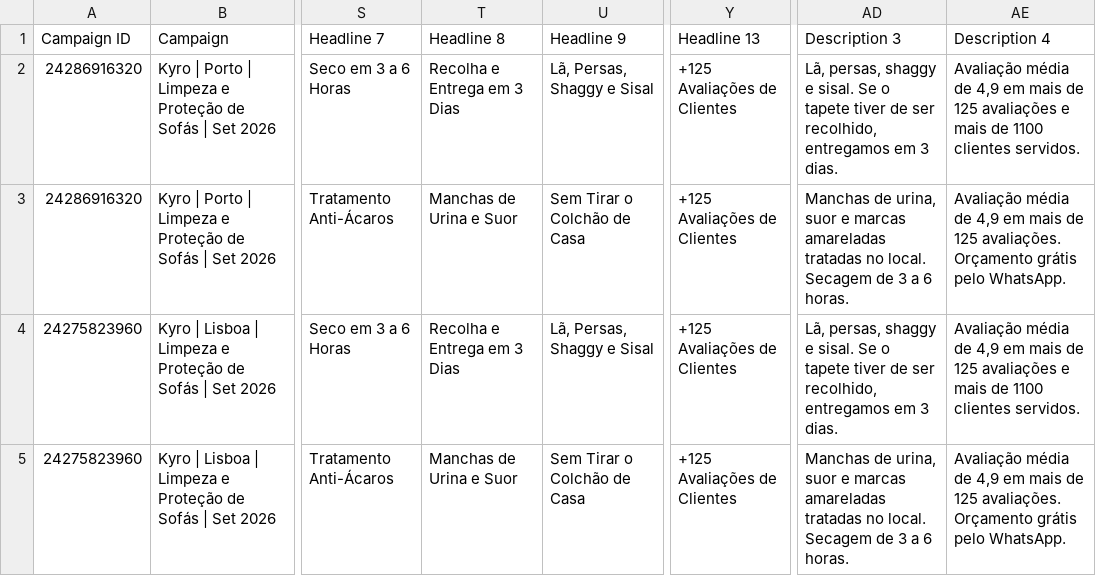
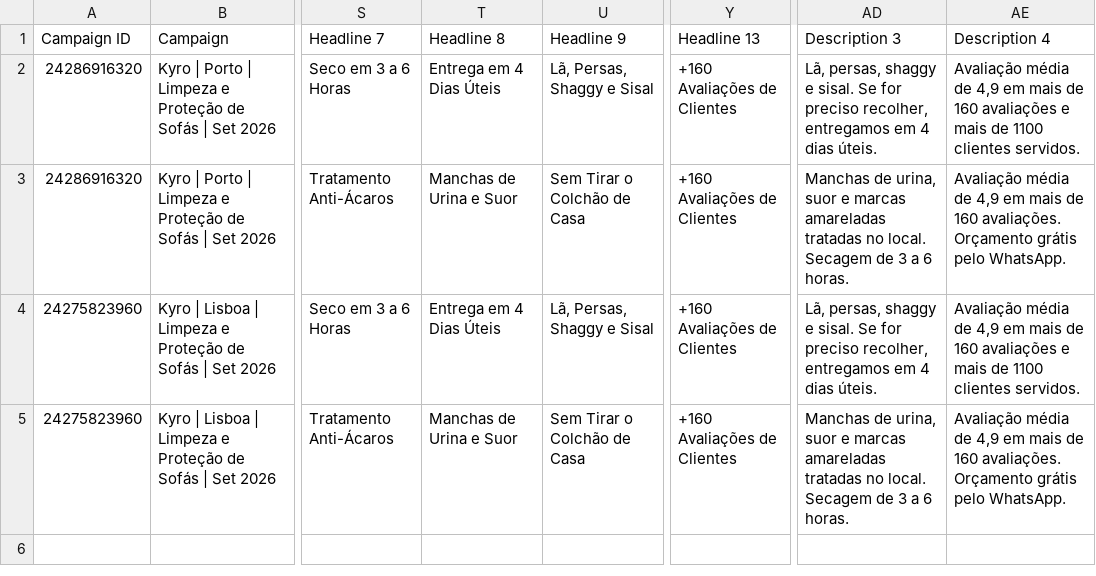
Before and after one commit to tarzan49/sitekyroclean, a CSV file: docs/google-ads/anuncios-v3-tapetes-colchoes.csv, drawn as a sheet; only a part is shown, gaps mark what is left out; the diff names each change by its address in the sheet, - before the commit and + after, or states it on an @@ line.

```diff
--- a/docs/google-ads/anuncios-v3-tapetes-colchoes.csv
+++ b/docs/google-ads/anuncios-v3-tapetes-colchoes.csv
-T2 (Headline 8): Recolha e Entrega em 3 Dias
+T2 (Headline 8): Entrega em 4 Dias Úteis
-Y2:Y5 (Headline 13): +125 Avaliações de Clientes
+Y2:Y5 (Headline 13): +160 Avaliações de Clientes
-AD2 (Description 3): …sisal. Se o tapete tiver de ser recolhido, entregamos em 3 dias.
+AD2 (Description 3): …sisal. Se for preciso recolher, entregamos em 4 dias úteis.
-AE2 (Description 4): …mais de 125 avaliações e…
+AE2 (Description 4): …mais de 160 avaliações e…
-AE3 (Description 4): …mais de 125 avaliações. Orçamento…
+AE3 (Description 4): …mais de 160 avaliações. Orçamento…
-T4 (Headline 8): Recolha e Entrega em 3 Dias
+T4 (Headline 8): Entrega em 4 Dias Úteis
-AD4 (Description 3): …sisal. Se o tapete tiver de ser recolhido, entregamos em 3 dias.
+AD4 (Description 3): …sisal. Se for preciso recolher, entregamos em 4 dias úteis.
-AE4 (Description 4): …mais de 125 avaliações e…
+AE4 (Description 4): …mais de 160 avaliações e…
-AE5 (Description 4): …mais de 125 avaliações. Orçamento…
+AE5 (Description 4): …mais de 160 avaliações. Orçamento…
```
Also changed, not shown: docs/google-ads/campanhas-porto-lisboa.csv, docs/google-ads/grupos-tapetes-colchoes.csv, 4 other files.
